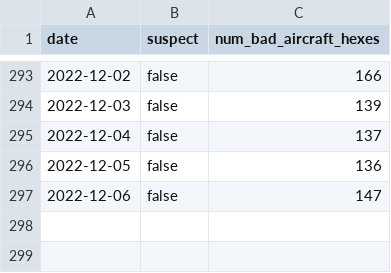
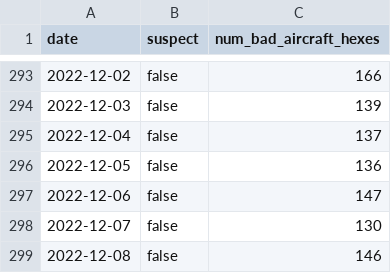
Before and after one commit to guofengji/gpsjam.org, a CSV file: public/data/manifest.csv, drawn as a sheet; only a part is shown, gaps mark what is left out.

Commit message:
Added data for 2022-12-07 and 2022-12-08.

```diff
--- a/public/data/manifest.csv
+++ b/public/data/manifest.csv
@@ -297 +297,3 @@ date,suspect,num_bad_aircraft_hexes
 2022-12-06,false,147
+2022-12-07,false,130
+2022-12-08,false,146
```
Also changed, not shown: 2 other files.
